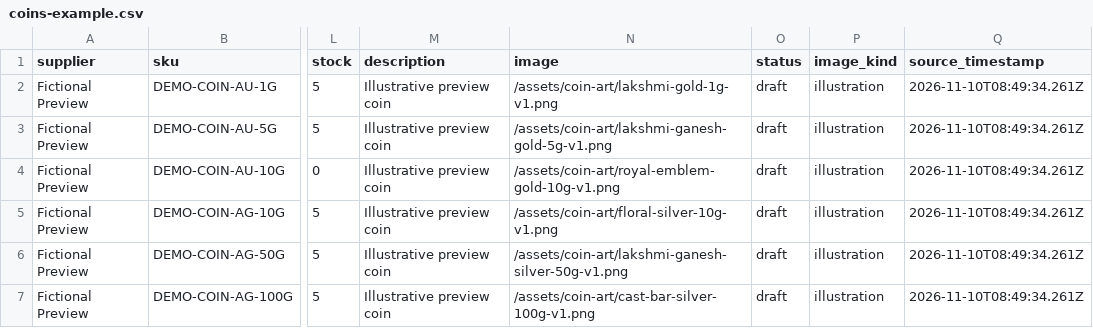
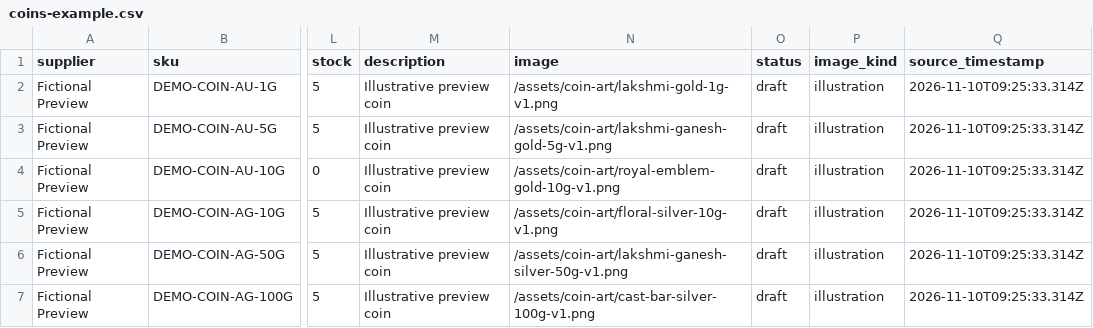
Before and after one commit to manetejas00/jewelry, a CSV file: samples/coins-example.csv, drawn as a sheet; only a part is shown, gaps mark what is left out; the diff names each change by its address in the sheet, - before the commit and + after, or states it on an @@ line.

```diff
--- a/samples/coins-example.csv
+++ b/samples/coins-example.csv
-Q2:Q7 (source_timestamp): 2026-11-10T08:49:34.261Z
+Q2:Q7 (source_timestamp): 2026-11-10T09:25:33.314Z
```
Also changed, not shown: samples/gold-rates-example.csv, samples/products-example.csv, 3 other files.
